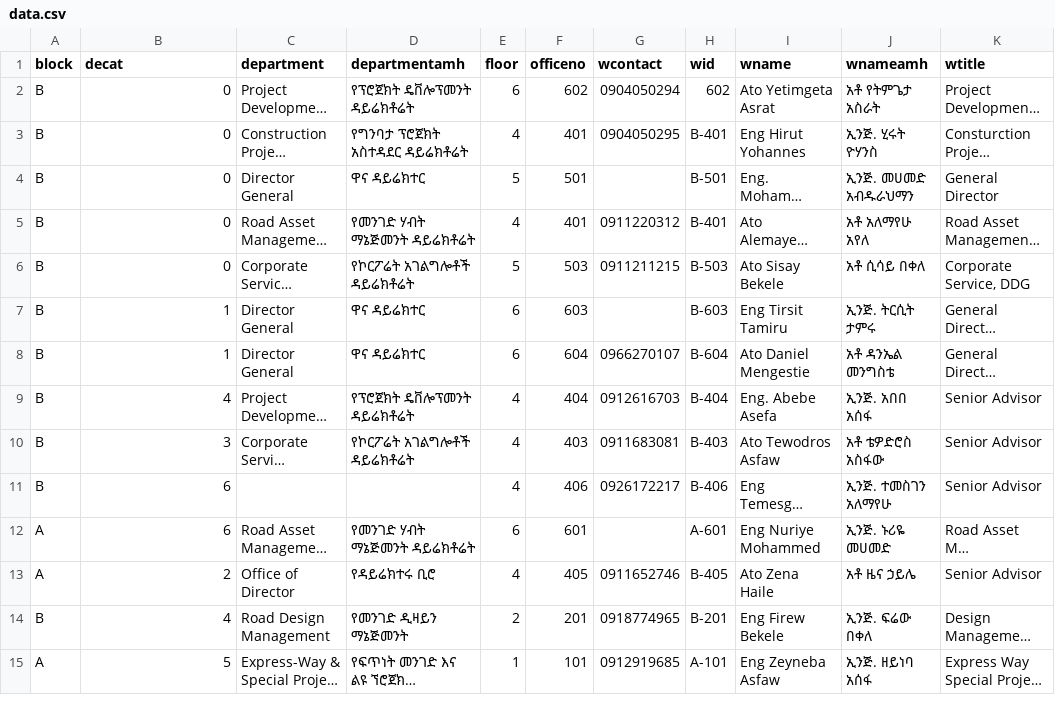
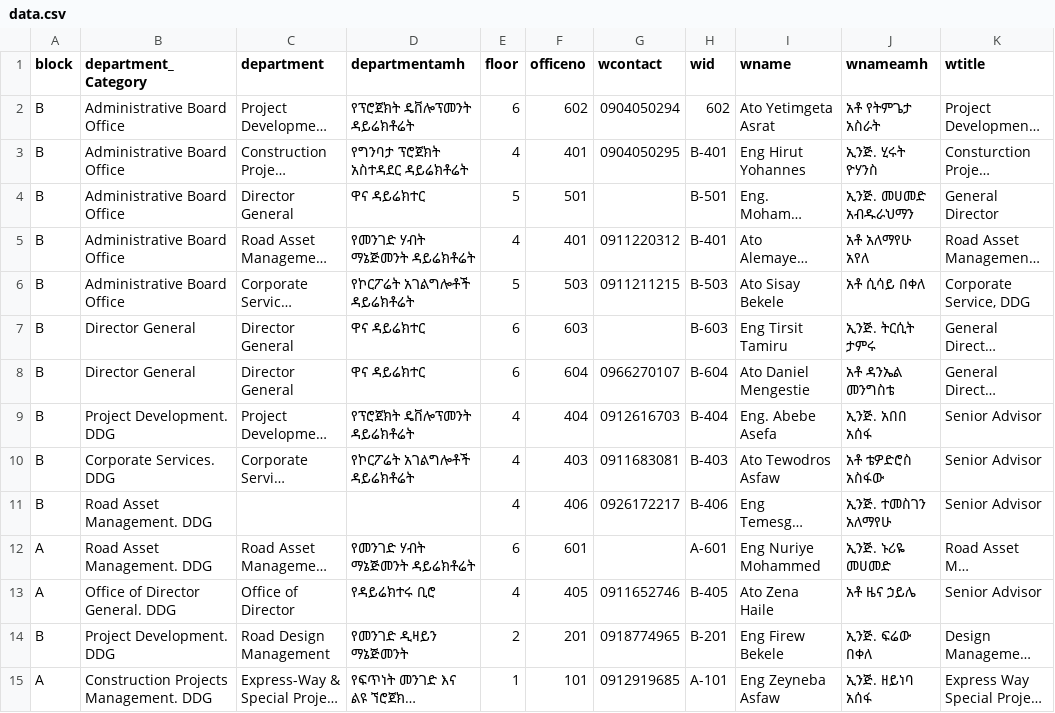
Before and after one commit to hippiehabesha/ERA-wayfinding, a CSV file: public/data.csv, drawn as a sheet; only a part is shown; long unchanged cells end in …; the diff covers the shown part only; the diff names each change by its address in the sheet, - before the commit and + after, or states it on an @@ line.

Commit message:
data file and department has been updated and modified.

```diff
--- a/public/data.csv
+++ b/public/data.csv
-B1: decat
+B1: department_Category
-B2:B6 (department_Category): 0
+B2:B6 (department_Category): Administrative Board Office
-B7:B8 (department_Category): 1
+B7:B8 (department_Category): Director General
-B9 (department_Category): 4
+B9 (department_Category): Project Development. DDG
-B10 (department_Category): 3
+B10 (department_Category): Corporate Services. DDG
-B11:B12 (department_Category): 6
+B11:B12 (department_Category): Road Asset Management. DDG
-B13 (department_Category): 2
+B13 (department_Category): Office of Director General. DDG
-B14 (department_Category): 4
+B14 (department_Category): Project Development. DDG
-B15 (department_Category): 5
+B15 (department_Category): Construction Projects Management. DDG
```
Also changed, not shown: 32 edited cells elsewhere in this file, 3 other files.
